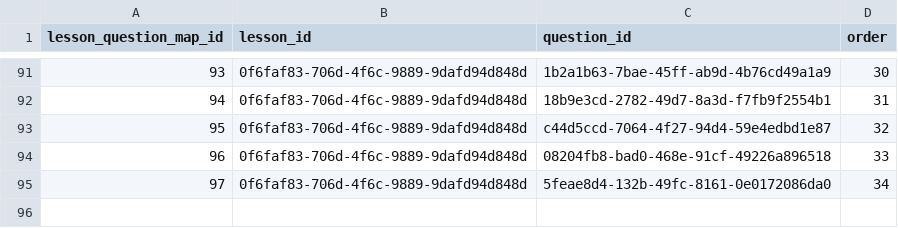
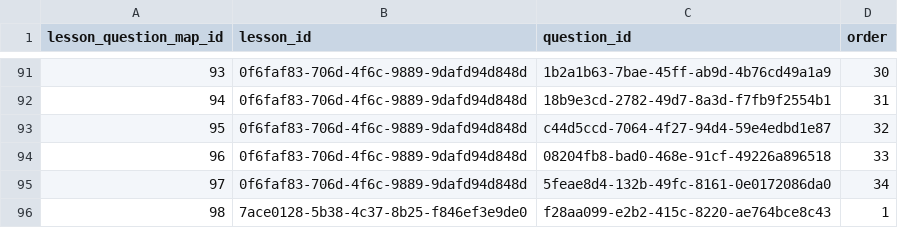
Before and after one commit to actamayev/lever-labs-server, a CSV file: src/db-seed-data/lesson_question_map.csv, drawn as a sheet; only a part is shown, gaps mark what is left out; the diff names each change by its address in the sheet, - before the commit and + after, or states it on an @@ line.

Commit message:
Update lesson_question_map.csv

```diff
--- a/src/db-seed-data/lesson_question_map.csv
+++ b/src/db-seed-data/lesson_question_map.csv
+row 96: 98 | 7ace0128-5b38-4c37-8b25-f846ef3e9de0 | f28aa099-e2b2-415c-8220-ae764bce8c43 | 1
```
